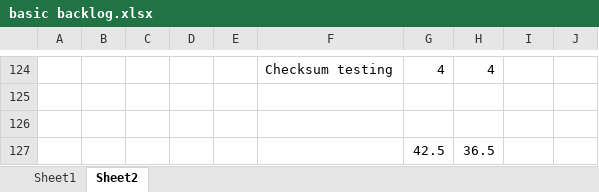
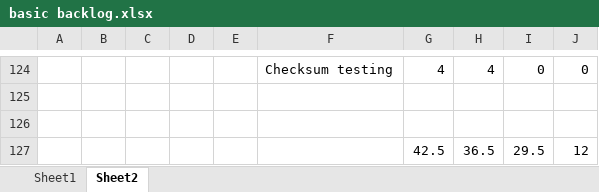
Before and after one commit to kpeckham/Senior-Project-Networking-Game, an Excel workbook: basic backlog.xlsx, sheet Sheet2, drawn as a sheet; only a part is shown, gaps mark what is left out; values as stored, in another font and other column widths than the file's, no borders; charts and pictures not drawn; the diff covers the shown part only; the diff names each change by its address in the sheet, - before the commit and + after, or states it on an @@ line.

```diff
--- a/basic backlog.xlsx (sheet Sheet2)
+++ b/basic backlog.xlsx (sheet Sheet2)
-I124: (empty)
+I124: 0
-J124: (empty)
+J124: 0
-I127: (empty)
+I127: 29.5
-J127: (empty)
+J127: 12
```
Also changed, not shown: 46 edited cells elsewhere in this sheet, charts or pictures, 15 other files.
